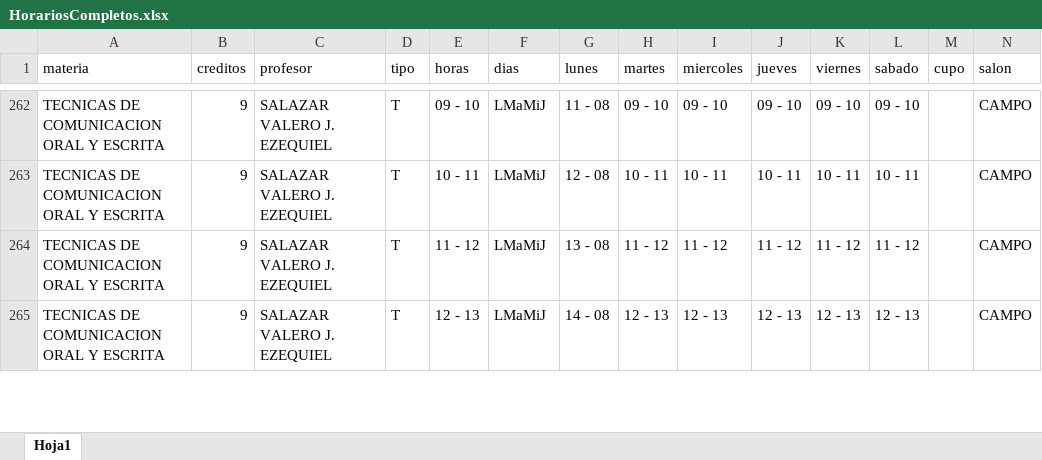
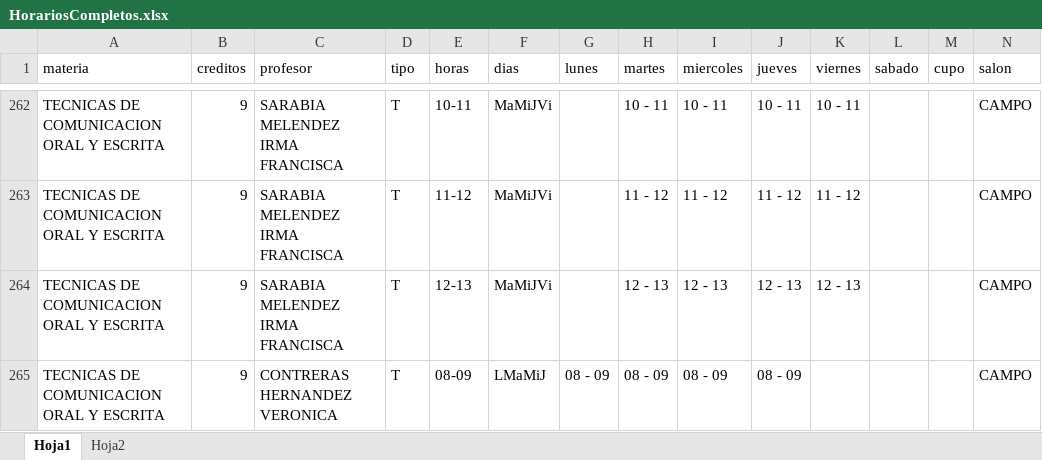
Before and after one commit to EDanielVallejoL/Integrador-Horarios, an Excel workbook: public/archivos/HorariosCompletos.xlsx, sheet Hoja1, drawn as a sheet; only a part is shown, gaps mark what is left out; values as stored, in another font and other column widths than the file's, no cell formats; the diff covers the shown part only; the diff names each change by its address in the sheet, - before the commit and + after, or states it on an @@ line.

```diff
--- a/public/archivos/HorariosCompletos.xlsx (sheet Hoja1)
+++ b/public/archivos/HorariosCompletos.xlsx (sheet Hoja1)
+sheet tab: Hoja2
-C262:C264 (profesor): SALAZAR VALERO J. EZEQUIEL
+C262:C264 (profesor): SARABIA MELENDEZ IRMA FRANCISCA
-E262 (horas): 09 - 10
+E262 (horas): 10-11
-F262:F264 (dias): LMaMiJ
+F262:F264 (dias): MaMiJVi
-G262 (lunes): 11 - 08
+G262 (lunes): (empty)
-H262 (martes): 09 - 10
+H262 (martes): 10 - 11
-I262 (miercoles): 09 - 10
+I262 (miercoles): 10 - 11
-J262 (jueves): 09 - 10
+J262 (jueves): 10 - 11
-K262 (viernes): 09 - 10
+K262 (viernes): 10 - 11
-L262 (sabado): 09 - 10
+L262 (sabado): (empty)
-E263 (horas): 10 - 11
+E263 (horas): 11-12
-G263 (lunes): 12 - 08
+G263 (lunes): (empty)
-H263 (martes): 10 - 11
+H263 (martes): 11 - 12
-I263 (miercoles): 10 - 11
+I263 (miercoles): 11 - 12
-J263 (jueves): 10 - 11
+J263 (jueves): 11 - 12
-K263 (viernes): 10 - 11
+K263 (viernes): 11 - 12
-L263 (sabado): 10 - 11
+L263 (sabado): (empty)
-E264 (horas): 11 - 12
+E264 (horas): 12-13
-G264 (lunes): 13 - 08
+G264 (lunes): (empty)
-H264 (martes): 11 - 12
+H264 (martes): 12 - 13
-I264 (miercoles): 11 - 12
+I264 (miercoles): 12 - 13
-J264 (jueves): 11 - 12
+J264 (jueves): 12 - 13
-K264 (viernes): 11 - 12
+K264 (viernes): 12 - 13
-L264 (sabado): 11 - 12
+L264 (sabado): (empty)
-C265 (profesor): SALAZAR VALERO J. EZEQUIEL
+C265 (profesor): CONTRERAS HERNANDEZ VERONICA
-E265 (horas): 12 - 13
+E265 (horas): 08-09
-G265 (lunes): 14 - 08
+G265 (lunes): 08 - 09
-H265 (martes): 12 - 13
+H265 (martes): 08 - 09
-I265 (miercoles): 12 - 13
+I265 (miercoles): 08 - 09
-J265 (jueves): 12 - 13
+J265 (jueves): 08 - 09
-K265 (viernes): 12 - 13
+K265 (viernes): (empty)
-L265 (sabado): 12 - 13
+L265 (sabado): (empty)
```
Also changed, not shown: 607 edited cells elsewhere in this sheet, cell formats, HorariosCompletos.xlsx, 2 other files.
